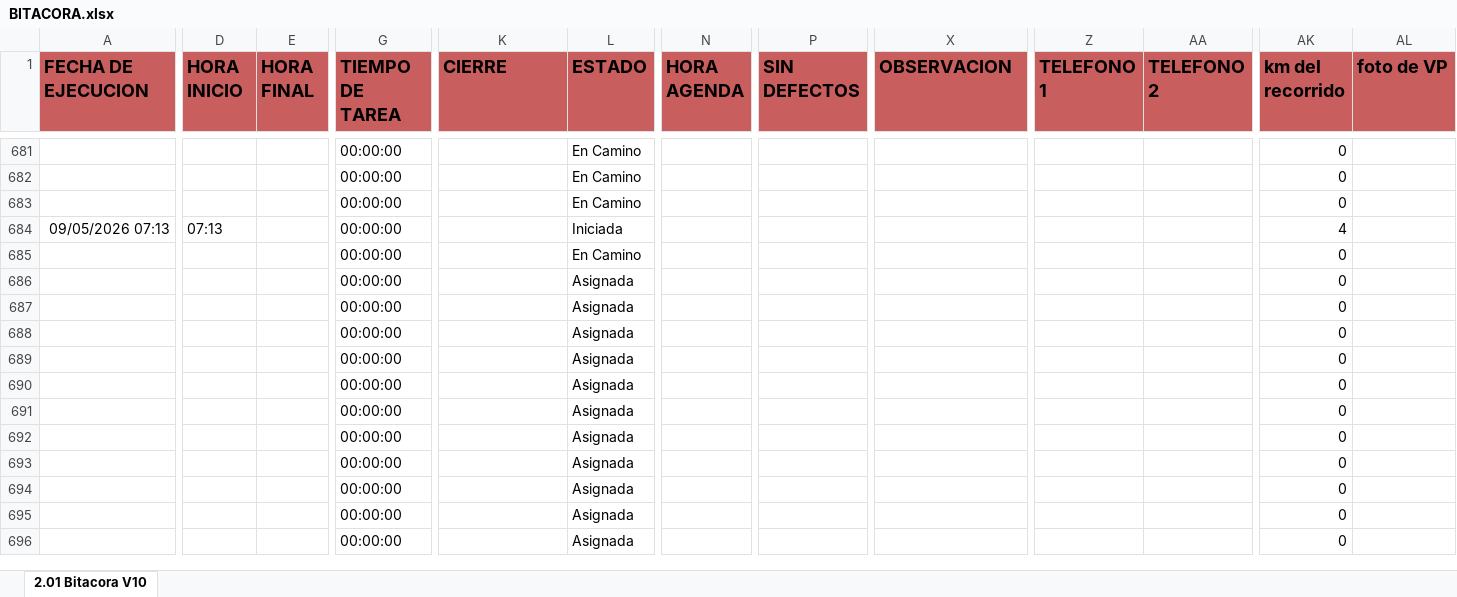
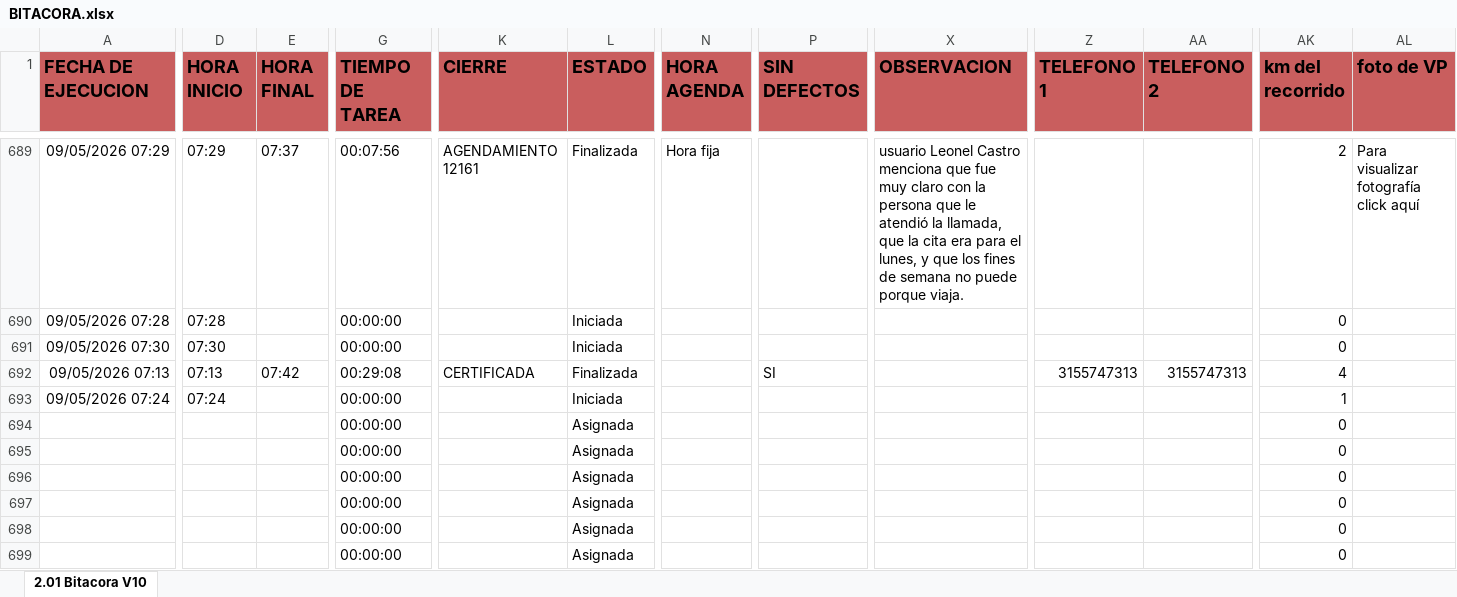
Before and after one commit to cristianchica2007z-create/dashboard-inspectores, an Excel workbook: BITACORA.xlsx, sheet 2.01 Bitacora V10, drawn as a sheet; only a part is shown, gaps mark what is left out; the shorter side is filled out with more unchanged rows; values as stored, in another font and other column widths than the file's, no borders; addresses are those after the commit; rows hold the shown columns only; the diff covers the shown part only; the diff names each change by its address in the sheet, - before the commit and + after, or states it on an @@ line.

Commit message:
Actualización de BITACORA.xlsx por cchica

```diff
--- a/BITACORA.xlsx (sheet 2.01 Bitacora V10)
+++ b/BITACORA.xlsx (sheet 2.01 Bitacora V10)
-A689 (FECHA DE EJECUCION): (empty)
+A689 (FECHA DE EJECUCION): 09/05/2026 07:29
-D689 (HORA INICIO): (empty)
+D689 (HORA INICIO): 07:29
-E689 (HORA FINAL): (empty)
+E689 (HORA FINAL): 07:37
-G689 (TIEMPO DE TAREA): 00:00:00
+G689 (TIEMPO DE TAREA): 00:07:56
-K689 (CIERRE): (empty)
+K689 (CIERRE): AGENDAMIENTO 12161
-L689 (ESTADO): En Camino
+L689 (ESTADO): Finalizada
-N689 (HORA AGENDA): (empty)
+N689 (HORA AGENDA): Hora fija
-X689 (OBSERVACION): (empty)
+X689 (OBSERVACION): usuario Leonel Castro menciona que fue muy claro con la persona que le atendió la llamada, que la cita era para el lunes, y que los fines de semana no puede porque viaja.
-AK689 (km del recorrido): 0
+AK689 (km del recorrido): 2
-AL689 (foto de VP): (empty)
+AL689 (foto de VP): Para visualizar fotografía click aquí
-A690 (FECHA DE EJECUCION): (empty)
+A690 (FECHA DE EJECUCION): 09/05/2026 07:28
-D690 (HORA INICIO): (empty)
+D690 (HORA INICIO): 07:28
-L690:L691 (ESTADO): En Camino
+L690:L691 (ESTADO): Iniciada
-A691 (FECHA DE EJECUCION): (empty)
+A691 (FECHA DE EJECUCION): 09/05/2026 07:30
-D691 (HORA INICIO): (empty)
+D691 (HORA INICIO): 07:30
-E692 (HORA FINAL): (empty)
+E692 (HORA FINAL): 07:42
-G692 (TIEMPO DE TAREA): 00:00:00
+G692 (TIEMPO DE TAREA): 00:29:08
-K692 (CIERRE): (empty)
+K692 (CIERRE): CERTIFICADA
-L692 (ESTADO): Iniciada
+L692 (ESTADO): Finalizada
-P692 (SIN DEFECTOS): (empty)
+P692 (SIN DEFECTOS): SI
-Z692 (TELEFONO 1): (empty)
+Z692 (TELEFONO 1): 3155747313
-AA692 (TELEFONO 2): (empty)
+AA692 (TELEFONO 2): 3155747313
-A693 (FECHA DE EJECUCION): (empty)
+A693 (FECHA DE EJECUCION): 09/05/2026 07:24
-D693 (HORA INICIO): (empty)
+D693 (HORA INICIO): 07:24
-L693 (ESTADO): En Camino
+L693 (ESTADO): Iniciada
-AK693 (km del recorrido): 0
+AK693 (km del recorrido): 1
+row 694:  |  |  | 00:00:00 |  | Asignada |  |  |  |  |  | 0
+row 695:  |  |  | 00:00:00 |  | Asignada |  |  |  |  |  | 0
+row 696:  |  |  | 00:00:00 |  | Asignada |  |  |  |  |  | 0
+row 697:  |  |  | 00:00:00 |  | Asignada |  |  |  |  |  | 0
+row 698:  |  |  | 00:00:00 |  | Asignada |  |  |  |  |  | 0
+row 699:  |  |  | 00:00:00 |  | Asignada |  |  |  |  |  | 0
```
Also changed, not shown: 19 added rows and 780 edited cells elsewhere in this sheet.
